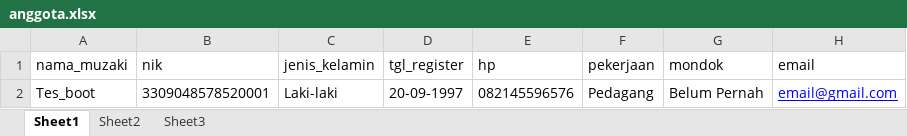
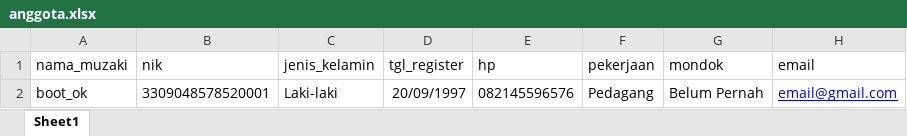
Before and after one commit to hanungss/EnuboFormInput, an Excel workbook: anggota.xlsx, sheet Sheet1, drawn as a sheet; only a part is shown; values as stored, in another font and other column widths than the file's, no borders; charts and pictures not drawn; the diff names each change by its address in the sheet, - before the commit and + after, or states it on an @@ line.

```diff
--- a/anggota.xlsx (sheet Sheet1)
+++ b/anggota.xlsx (sheet Sheet1)
-sheet tab: Sheet2
-sheet tab: Sheet3
-A2 (nama_muzaki): Tes_boot
+A2 (nama_muzaki): boot_ok
-D2 (tgl_register): 20-09-1997
+D2 (tgl_register): 20/09/1997
```
Also changed, not shown: charts or pictures, 2 other files.
